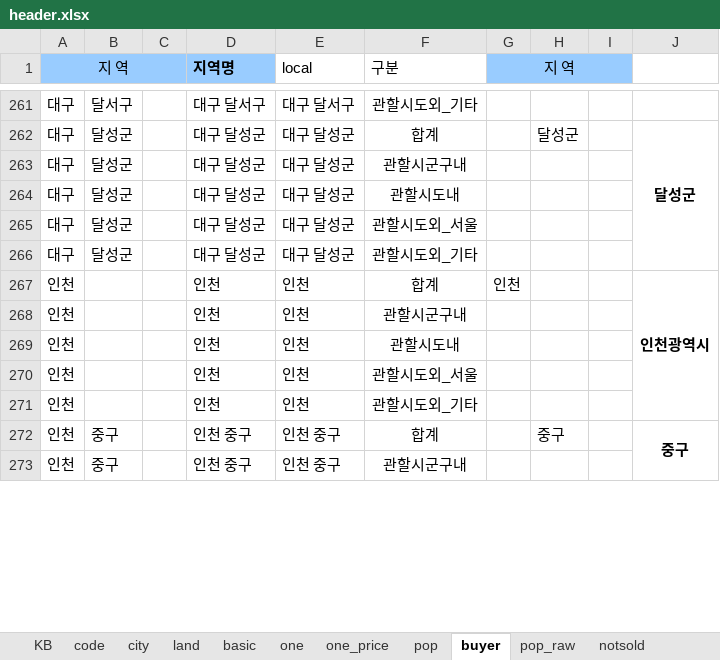
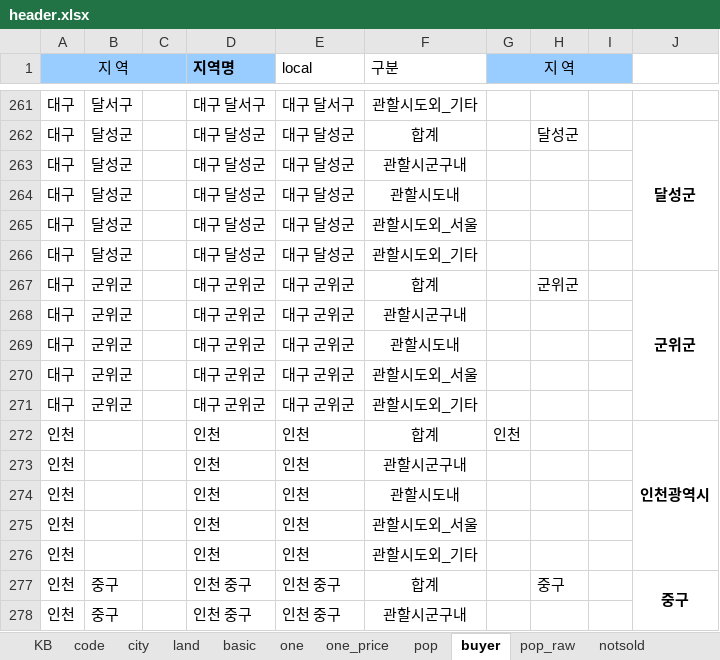
Before and after one commit to sizipusx/fundamental, an Excel workbook: files/header.xlsx, sheet buyer, drawn as a sheet; only a part is shown, gaps mark what is left out; values as stored, in another font and other column widths than the file's, no borders; the diff names each change by its address in the sheet, - before the commit and + after, or states it on an @@ line.

Commit message:
2023년 7월 대구 군위군 행정구역 추가됨(투자자별 매매동향 반영)

```diff
--- a/files/header.xlsx (sheet buyer)
+++ b/files/header.xlsx (sheet buyer)
+row 267: 대구 | 군위군 |  | 대구 군위군 | 대구 군위군 | 합계 |  | 군위군 |  | 군위군
+row 268: 대구 | 군위군 |  | 대구 군위군 | 대구 군위군 | 관할시군구내
+row 269: 대구 | 군위군 |  | 대구 군위군 | 대구 군위군 | 관할시도내
+row 270: 대구 | 군위군 |  | 대구 군위군 | 대구 군위군 | 관할시도외_서울
+row 271: 대구 | 군위군 |  | 대구 군위군 | 대구 군위군 | 관할시도외_기타
```
